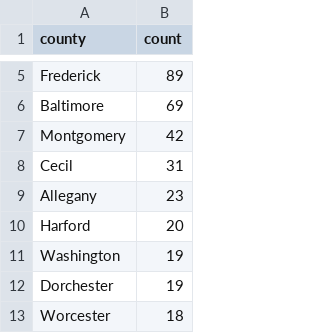
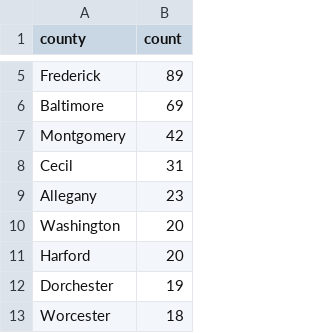
Before and after one commit to shmcminn/live-nicar-pipeline, a CSV file: exported_data/county_frequency.csv, drawn as a sheet; only a part is shown, gaps mark what is left out; removed rows and columns are numbered as before the commit, all else as after; the diff names each change by its address in the sheet, - before the commit and + after, or states it on an @@ line.

```diff
--- a/exported_data/county_frequency.csv
+++ b/exported_data/county_frequency.csv
+row 10: Washington | 20
-row 11: Washington | 19
```
Also changed, not shown: exported_data/all_complaints.csv, exported_data/complaint_type_frequency.csv, 1 other file.
